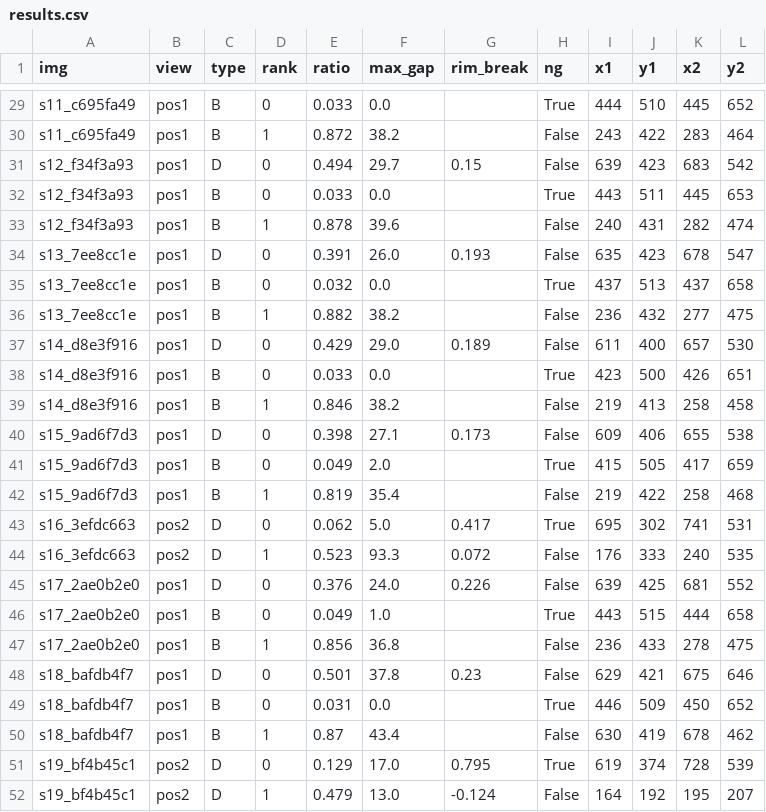
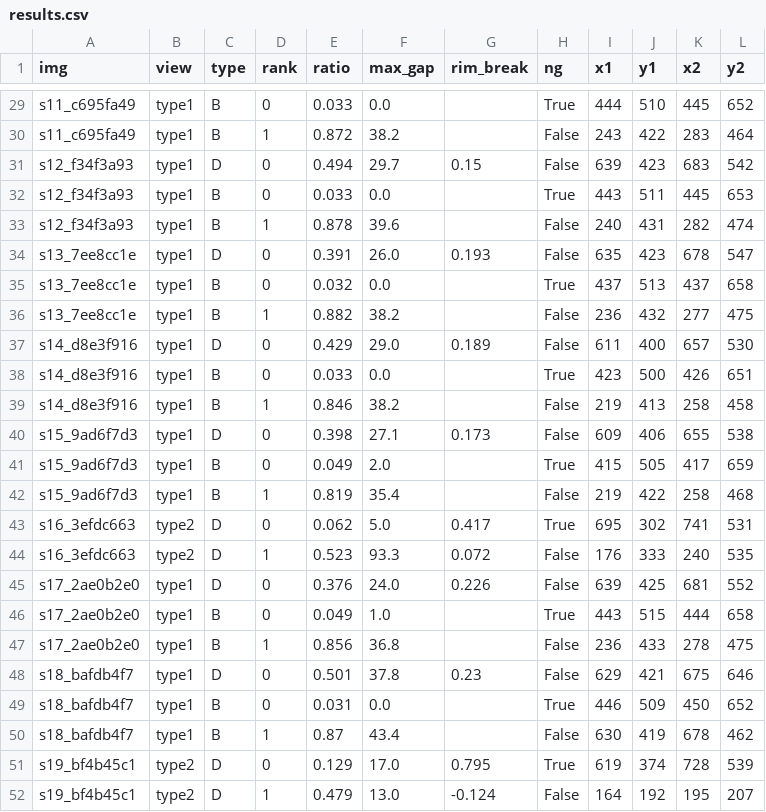
Before and after one commit to graycat22/-, a CSV file: out/results.csv, drawn as a sheet; only a part is shown, gaps mark what is left out; the diff covers the shown part only; the diff names each change by its address in the sheet, - before the commit and + after, or states it on an @@ line.

```diff
--- a/out/results.csv
+++ b/out/results.csv
-B29:B42 (view): pos1
+B29:B42 (view): type1
-B43:B44 (view): pos2
+B43:B44 (view): type2
-B45:B50 (view): pos1
+B45:B50 (view): type1
-B51:B52 (view): pos2
+B51:B52 (view): type2
```
Also changed, not shown: 27 edited cells elsewhere in this file, 8 other files.
